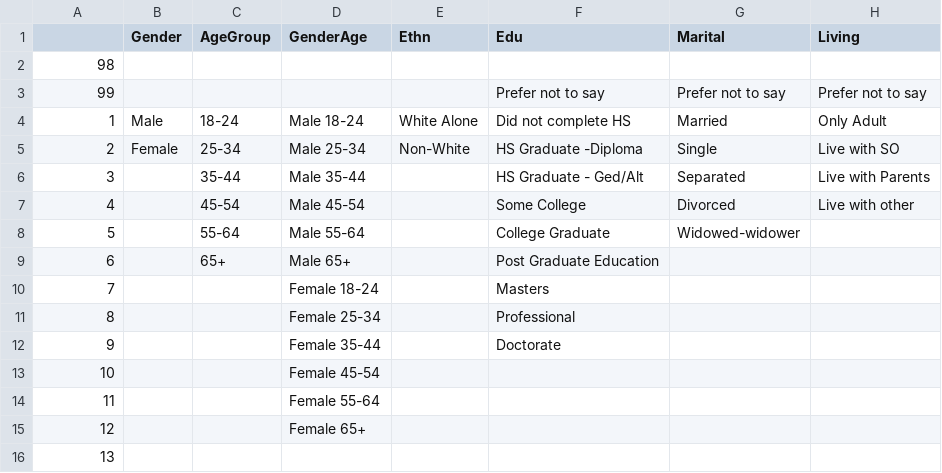
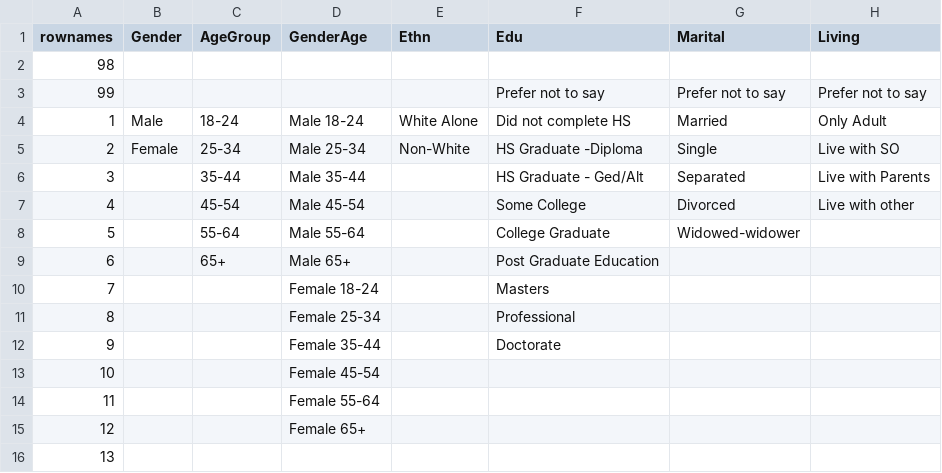
Before and after one commit to JohnRMoreau/AFCS2012, a CSV file: NFCSStateref.csv, drawn as a sheet; only a part is shown; the diff names each change by its address in the sheet, - before the commit and + after, or states it on an @@ line.

```diff
--- a/NFCSStateref.csv
+++ b/NFCSStateref.csv
-A1: (empty)
+A1: rownames
```
Also changed, not shown: 11 other files.
